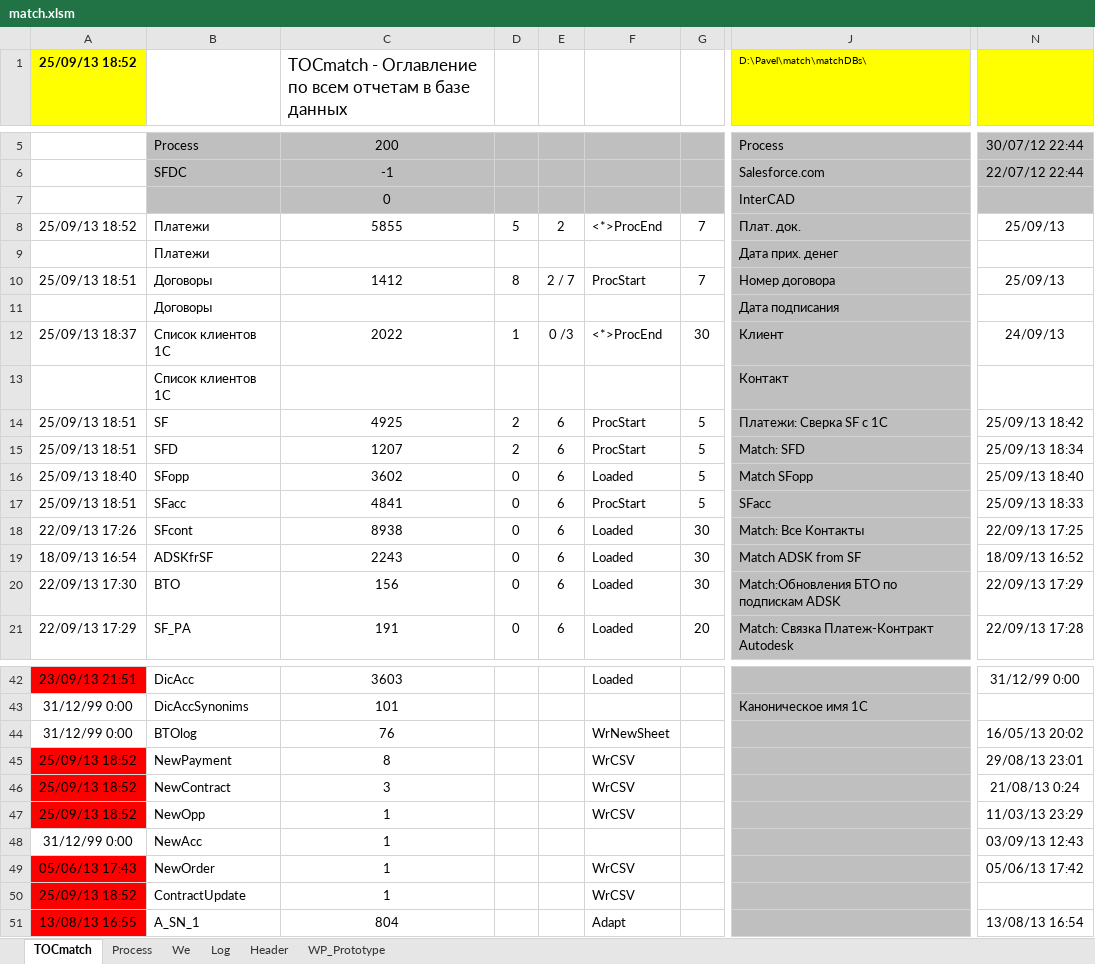
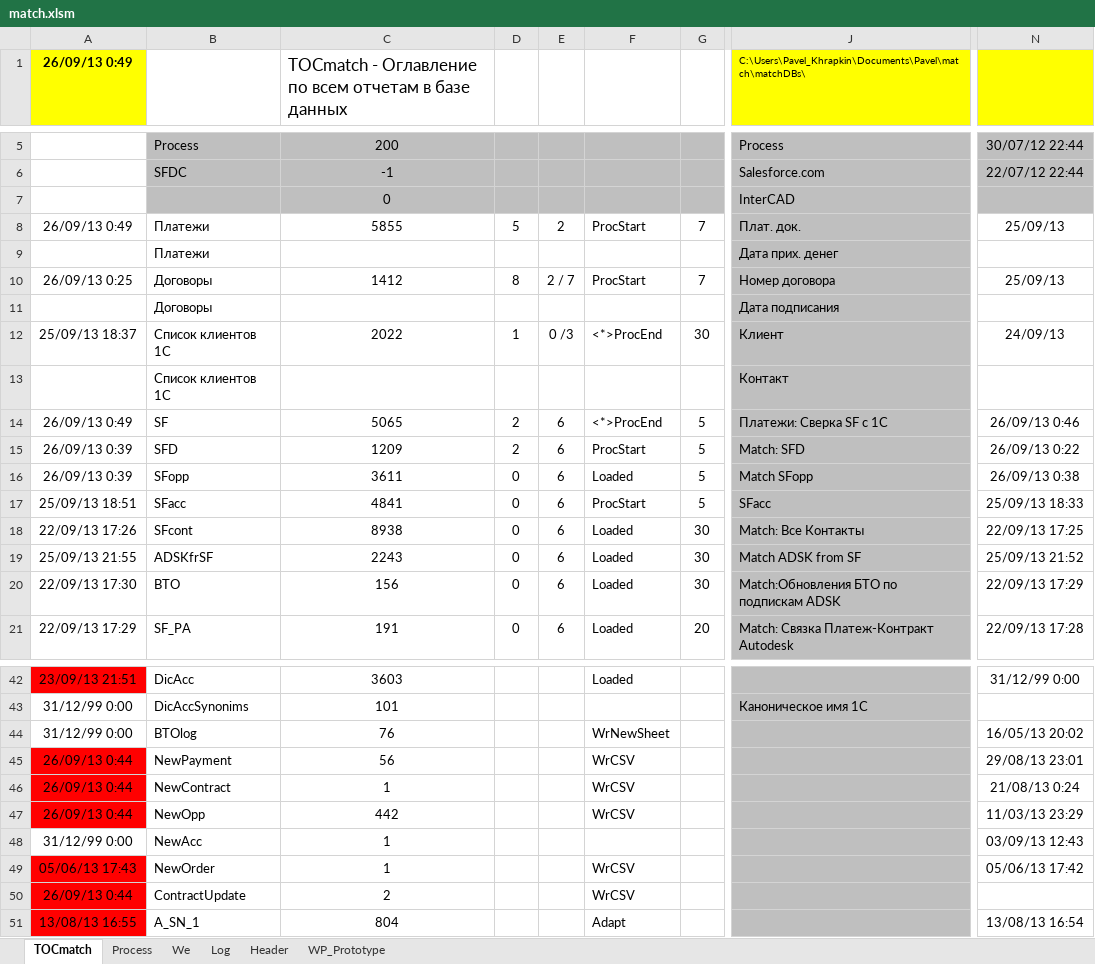
Before and after one commit to PavelKhrapkin/match, an Excel workbook: matchCodes/match.xlsm, sheet TOCmatch, drawn as a sheet; only a part is shown, gaps mark what is left out; values as stored, in another font and other column widths than the file's, no borders; the diff names each change by its address in the sheet, - before the commit and + after, or states it on an @@ line.

```diff
--- a/matchCodes/match.xlsm (sheet TOCmatch)
+++ b/matchCodes/match.xlsm (sheet TOCmatch)
-A1: 25/09/13 18:52
+A1: 26/09/13 0:49
-J1: D:\Pavel\match\matchDBs\
+J1: C:\Users\Pavel_Khrapkin\Documents\Pavel\match\matchDBs\
-A8 (26/09/13 0:49): 25/09/13 18:52
+A8 (26/09/13 0:49): 26/09/13 0:49
-F8: <*>ProcEnd
+F8: ProcStart
-A10 (26/09/13 0:49): 25/09/13 18:51
+A10 (26/09/13 0:49): 26/09/13 0:25
-A14 (26/09/13 0:49): 25/09/13 18:51
+A14 (26/09/13 0:49): 26/09/13 0:49
-C14: 4925
+C14: 5065
-F14: ProcStart
+F14: <*>ProcEnd
-N14: 25/09/13 18:42
+N14: 26/09/13 0:46
-A15 (26/09/13 0:49): 25/09/13 18:51
+A15 (26/09/13 0:49): 26/09/13 0:39
-C15: 1207
+C15: 1209
-N15: 25/09/13 18:34
+N15: 26/09/13 0:22
-A16 (26/09/13 0:49): 25/09/13 18:40
+A16 (26/09/13 0:49): 26/09/13 0:39
-C16: 3602
+C16: 3611
-N16: 25/09/13 18:40
+N16: 26/09/13 0:38
-A19 (26/09/13 0:49): 18/09/13 16:54
+A19 (26/09/13 0:49): 25/09/13 21:55
-N19: 18/09/13 16:52
+N19: 25/09/13 21:52
-A45:A47 (26/09/13 0:49): 25/09/13 18:52
+A45:A47 (26/09/13 0:49): 26/09/13 0:44
-C45: 8
+C45: 56
-C46: 3
+C46: 1
-C47: 1
+C47: 442
-A50 (26/09/13 0:49): 25/09/13 18:52
+A50 (26/09/13 0:49): 26/09/13 0:44
-C50: 1
+C50: 2
```
Also changed, not shown: sheet Log, sheet Process.
